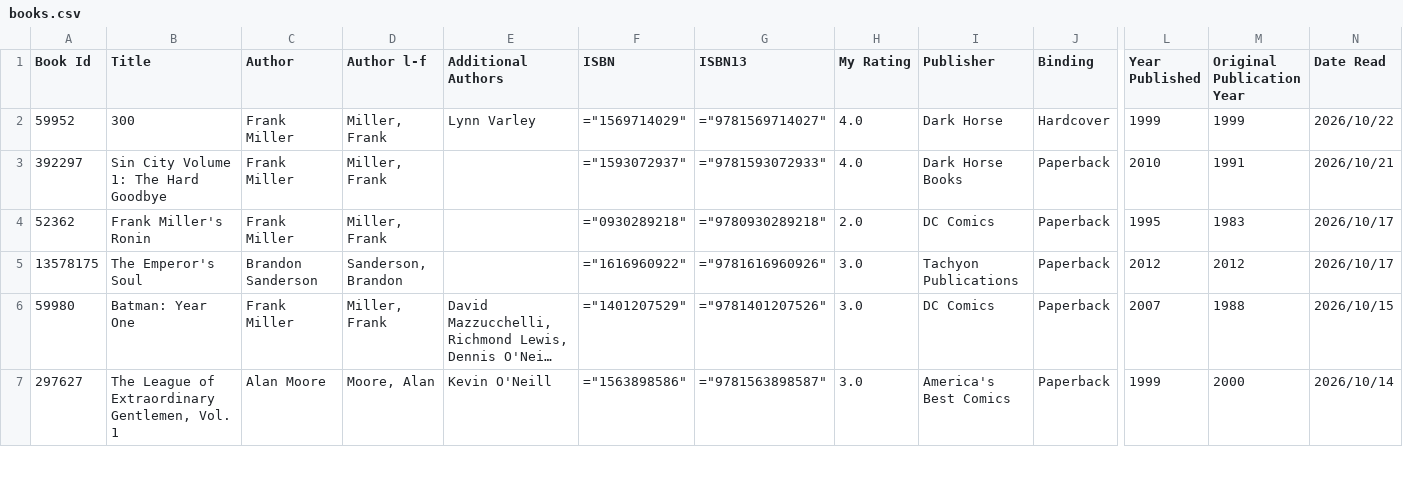
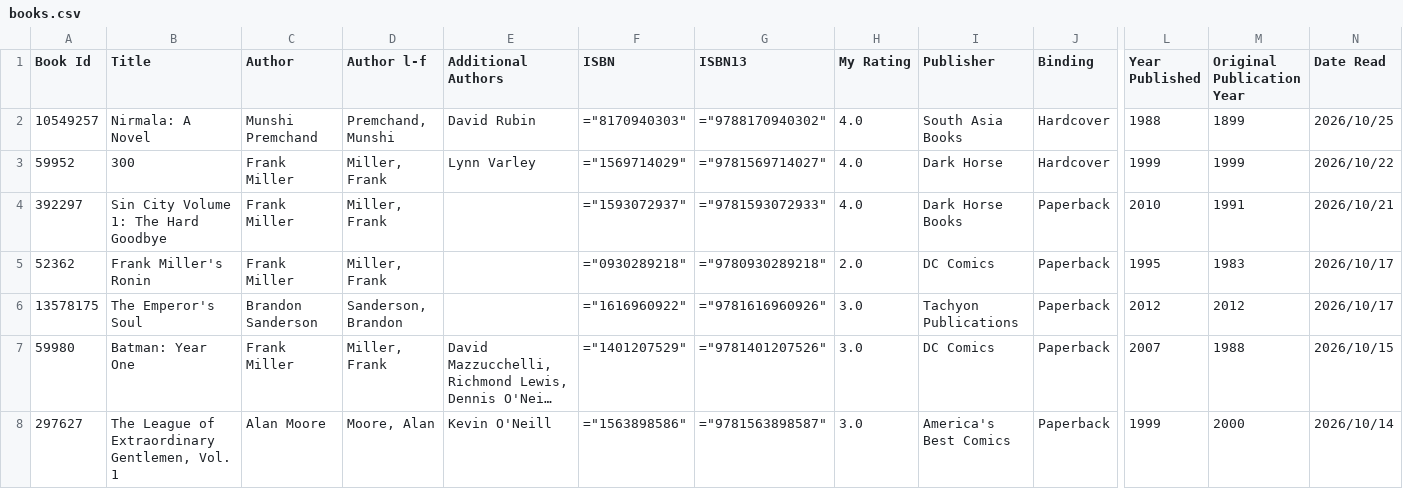
Before and after one commit to ananthakumaran/ananthakumaran.github.com, a CSV file: books.csv, drawn as a sheet; only a part is shown, gaps mark what is left out; long unchanged cells end in …; rows hold the shown columns only; the diff names each change by its address in the sheet, - before the commit and + after, or states it on an @@ line.

Commit message:
update books

```diff
--- a/books.csv
+++ b/books.csv
+row 2: 10549257 | Nirmala: A Novel | Munshi Premchand | Premchand, Munshi | David Rubin | ="8170940303" | ="9788170940302" | 4.0 | South Asia Books | Hardcover | 1988 | 1899 | 2026/10/25
```
Also changed, not shown: 4 other files.
